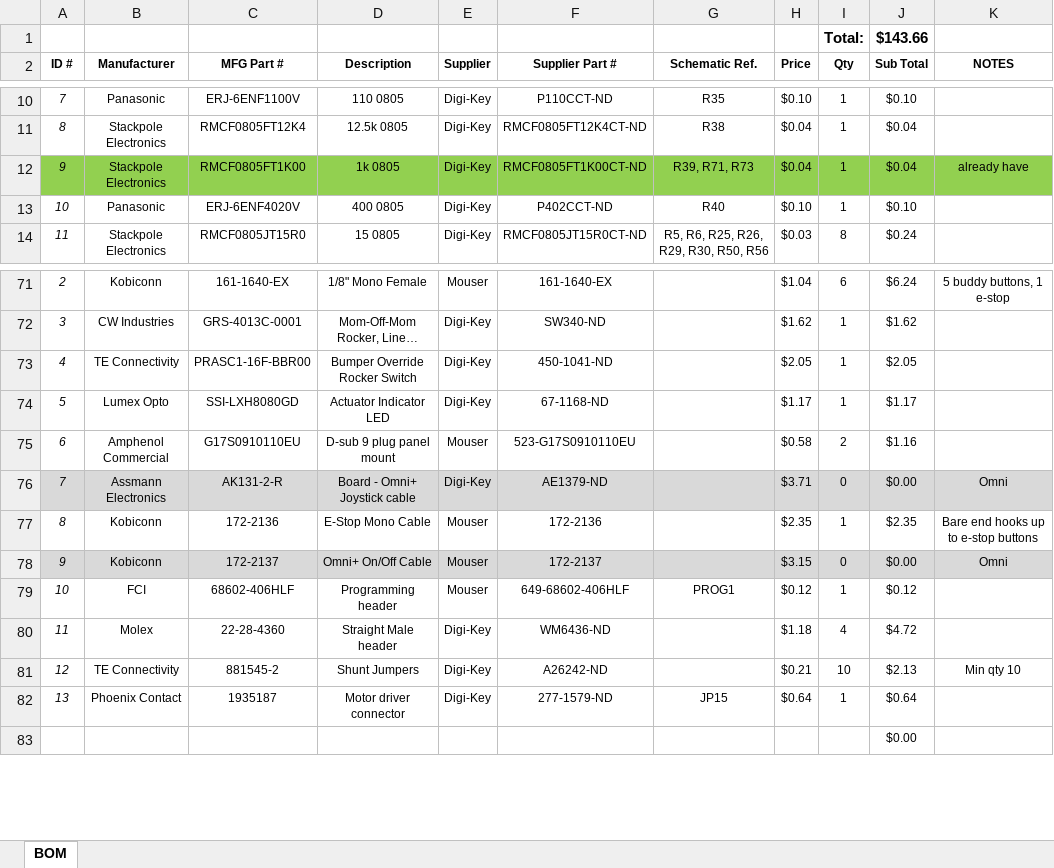
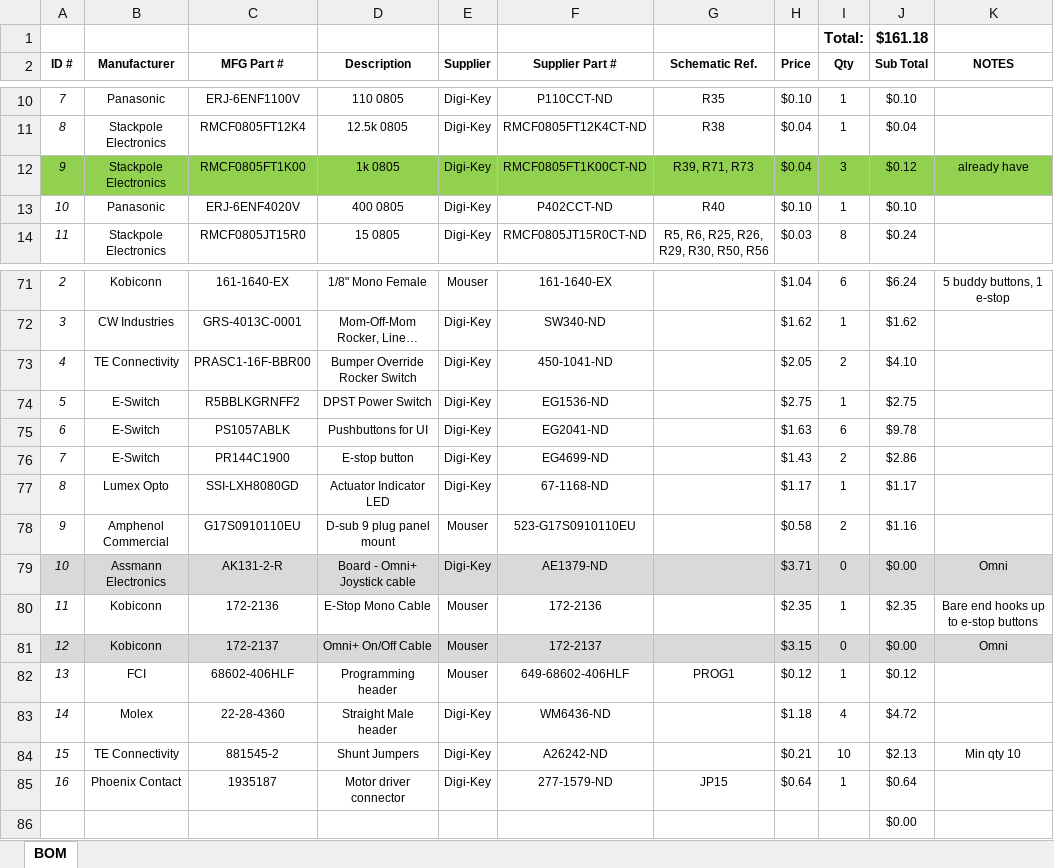
Before and after one commit to stewdk/pwct, an Excel workbook: hardware/Wheelchair Receiver BOM.xlsx, sheet BOM, drawn as a sheet; only a part is shown, gaps mark what is left out; long unchanged cells end in …; values as stored, in another font and other column widths than the file's, no borders; table styles not drawn; addresses are those after the commit; the diff names each change by its address in the sheet, - before the commit and + after, or states it on an @@ line.

Commit message:
Wheelchair BOM Revision 2012A

```diff
--- a/hardware/Wheelchair Receiver BOM.xlsx (sheet BOM)
+++ b/hardware/Wheelchair Receiver BOM.xlsx (sheet BOM)
-J1 (Sub Total): $143.66
+J1 (Sub Total): $161.18
-I12 (Qty): 1
+I12 (Qty): 3
-J12 (Sub Total): $0.04
+J12 (Sub Total): $0.12
-I73 (Qty): 1
+I73 (Qty): 2
-J73 (Sub Total): $2.05
+J73 (Sub Total): $4.10
+row 74: 5 | E-Switch | R5BBLKGRNFF2 | DPST Power Switch | Digi-Key | EG1536-ND |  | $2.75 | 1 | $2.75
+row 75: 6 | E-Switch | PS1057ABLK | Pushbuttons for UI | Digi-Key | EG2041-ND |  | $1.63 | 6 | $9.78
+row 76: 7 | E-Switch | PR144C1900 | E-stop button | Digi-Key | EG4699-ND |  | $1.43 | 2 | $2.86
-A77 (ID #): 5
+A77 (ID #): 8
-A78 (ID #): 6
+A78 (ID #): 9
-A79 (ID #): 7
+A79 (ID #): 10
-A80 (ID #): 8
+A80 (ID #): 11
-A81 (ID #): 9
+A81 (ID #): 12
-A82 (ID #): 10
+A82 (ID #): 13
-A83 (ID #): 11
+A83 (ID #): 14
-A84 (ID #): 12
+A84 (ID #): 15
-A85 (ID #): 13
+A85 (ID #): 16
```
Also changed, not shown: hardware/Connector BOM.xlsx.
